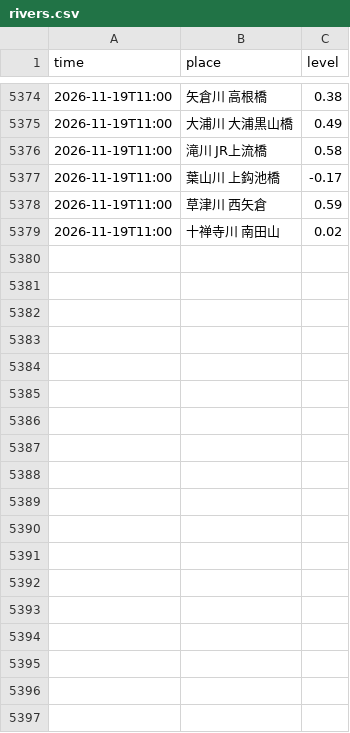
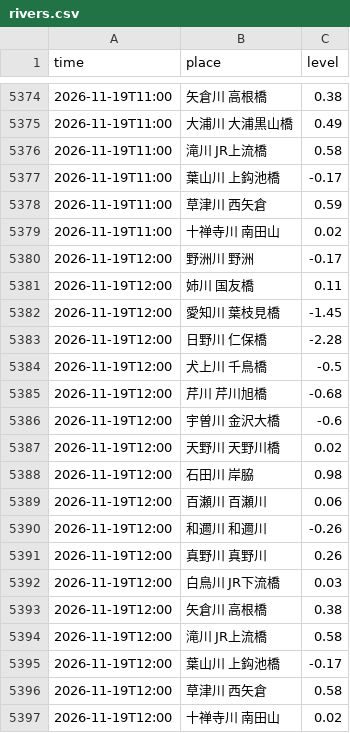
Before and after one commit to suzuhaya5666-lgtm/Biwakodate, a CSV file: data/rivers.csv, drawn as a sheet; only a part is shown, gaps mark what is left out; the diff names each change by its address in the sheet, - before the commit and + after, or states it on an @@ line.

```diff
--- a/data/rivers.csv
+++ b/data/rivers.csv
+row 5380: 2026-11-19T12:00 | 野洲川 野洲 | -0.17
+row 5381: 2026-11-19T12:00 | 姉川 国友橋 | 0.11
+row 5382: 2026-11-19T12:00 | 愛知川 葉枝見橋 | -1.45
+row 5383: 2026-11-19T12:00 | 日野川 仁保橋 | -2.28
+row 5384: 2026-11-19T12:00 | 犬上川 千鳥橋 | -0.5
+row 5385: 2026-11-19T12:00 | 芹川 芹川旭橋 | -0.68
+row 5386: 2026-11-19T12:00 | 宇曽川 金沢大橋 | -0.6
+row 5387: 2026-11-19T12:00 | 天野川 天野川橋 | 0.02
+row 5388: 2026-11-19T12:00 | 石田川 岸脇 | 0.98
+row 5389: 2026-11-19T12:00 | 百瀬川 百瀬川 | 0.06
+row 5390: 2026-11-19T12:00 | 和邇川 和邇川 | -0.26
+row 5391: 2026-11-19T12:00 | 真野川 真野川 | 0.26
+row 5392: 2026-11-19T12:00 | 白鳥川 JR下流橋 | 0.03
+row 5393: 2026-11-19T12:00 | 矢倉川 高根橋 | 0.38
+row 5394: 2026-11-19T12:00 | 滝川 JR上流橋 | 0.58
+row 5395: 2026-11-19T12:00 | 葉山川 上鈎池橋 | -0.17
+row 5396: 2026-11-19T12:00 | 草津川 西矢倉 | 0.58
+row 5397: 2026-11-19T12:00 | 十禅寺川 南田山 | 0.02
```
Also changed, not shown: data/observations.csv, 4 other files.
